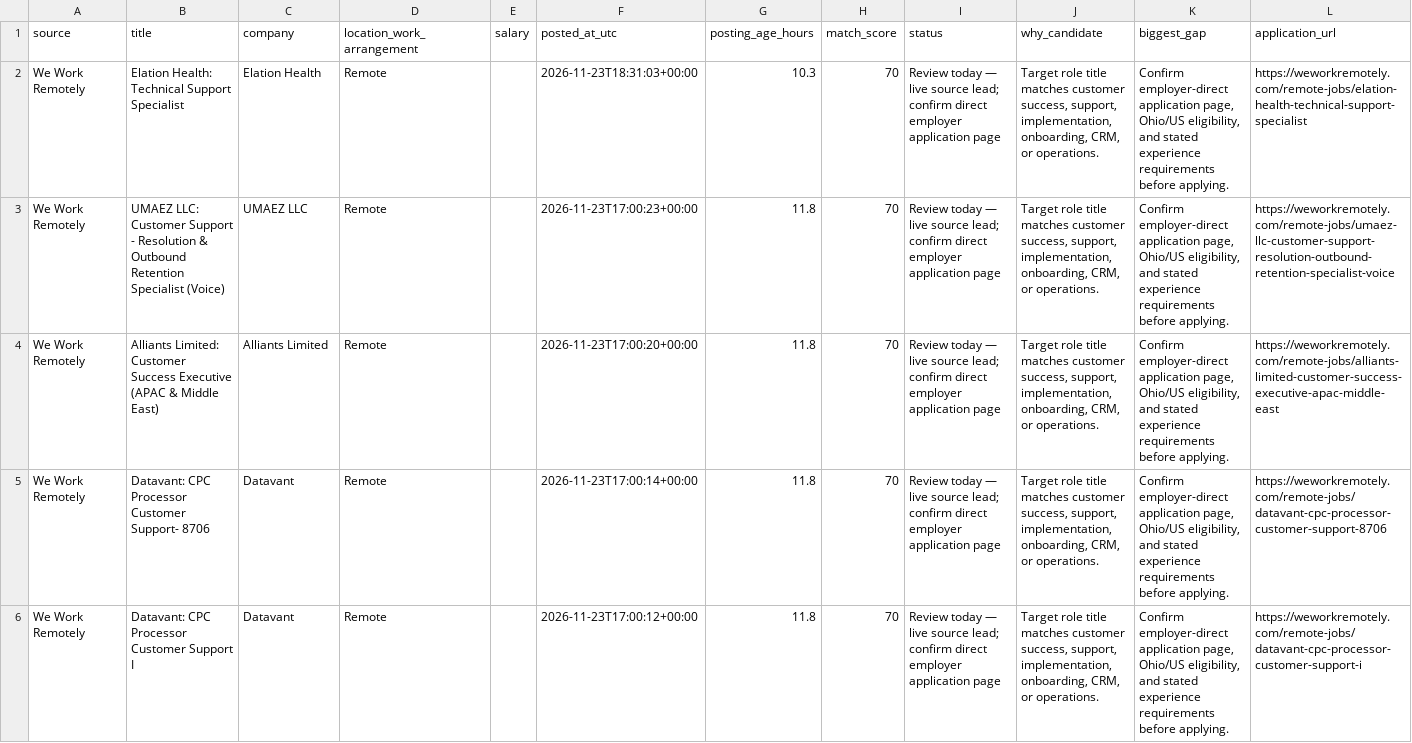
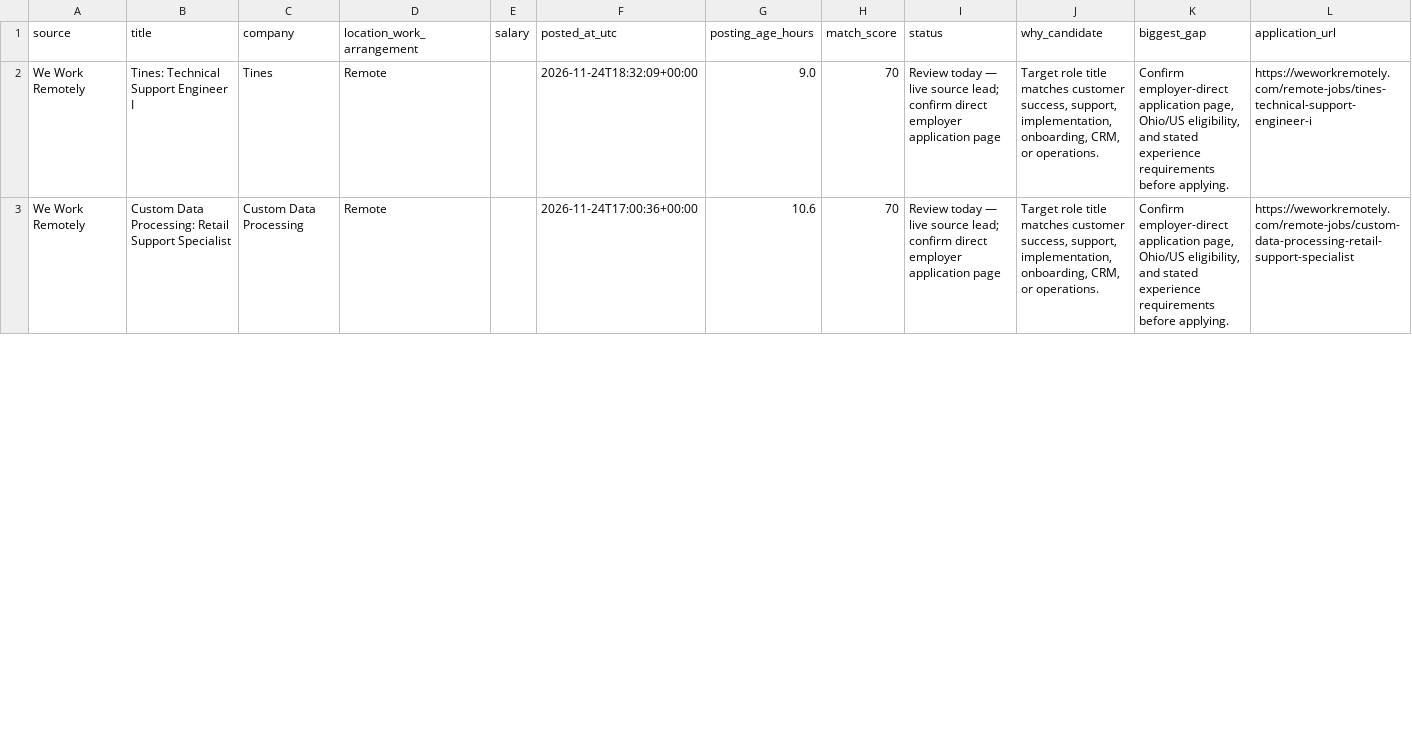
Before and after one commit to TitiLola216/will-work-for-money, a CSV file: job_tracker.csv, drawn as a sheet; only a part is shown; the diff covers the shown part only.

```diff
--- a/job_tracker.csv
+++ b/job_tracker.csv
@@ -1,6 +1,3 @@
 source,title,company,location_work_arrangement,salary,posted_at_utc,posting_age_hours,match_score,status,why_candidate,biggest_gap,application_url
-We Work Remotely,Elation Health: Technical Support Specialist,Elation Health,Remote,,2026-11-23T18:31:03+00:00,10.3,70,Review today — live source lead; confirm direct employer application page,"Target role title matches customer success, support, implementation, onboarding, CRM, or operations.","Confirm employer-direct application page, Ohio/US eligibility, and stated experience requirements before applying.",https://weworkremotely.com/remote-jobs/elation-health-technical-support-specialist
-We Work Remotely,UMAEZ LLC: Customer Support - Resolution & Outbound Retention Specialist (Voice),UMAEZ LLC,Remote,,2026-11-23T17:00:23+00:00,11.8,70,Review today — live source lead; confirm direct employer application page,"Target role title matches customer success, support, implementation, onboarding, CRM, or operations.","Confirm employer-direct application page, Ohio/US eligibility, and stated experience requirements before applying.",https://weworkremotely.com/remote-jobs/umaez-llc-customer-support-resolution-outbound-retention-specialist-voice
-We Work Remotely,Alliants Limited: Customer Success Executive (APAC & Middle East),Alliants Limited,Remote,,2026-11-23T17:00:20+00:00,11.8,70,Review today — live source lead; confirm direct employer application page,"Target role title matches customer success, support, implementation, onboarding, CRM, or operations.","Confirm employer-direct application page, Ohio/US eligibility, and stated experience requirements before applying.",https://weworkremotely.com/remote-jobs/alliants-limited-customer-success-executive-apac-middle-east
-We Work Remotely,Datavant: CPC Processor Customer Support- 8706,Datavant,Remote,,2026-11-23T17:00:14+00:00,11.8,70,Review today — live source lead; confirm direct employer application page,"Target role title matches customer success, support, implementation, onboarding, CRM, or operations.","Confirm employer-direct application page, Ohio/US eligibility, and stated experience requirements before applying.",https://weworkremotely.com/remote-jobs/datavant-cpc-processor-customer-support-8706
-We Work Remotely,Datavant: CPC Processor Customer Support I,Datavant,Remote,,2026-11-23T17:00:12+00:00,11.8,70,Review today — live source lead; confirm direct employer application page,"Target role title matches customer success, support, implementation, onboarding, CRM, or operations.","Confirm employer-direct application page, Ohio/US eligibility, and stated experience requirements before applying.",https://weworkremotely.com/remote-jobs/datavant-cpc-processor-customer-support-i
+We Work Remotely,Tines: Technical Support Engineer I,Tines,Remote,,2026-11-24T18:32:09+00:00,9.0,70,Review today — live source lead; confirm direct employer application page,"Target role title matches customer success, support, implementation, onboarding, CRM, or operations.","Confirm employer-direct application page, Ohio/US eligibility, and stated experience requirements before applying.",https://weworkremotely.com/remote-jobs/tines-technical-support-engineer-i
+We Work Remotely,Custom Data Processing: Retail Support Specialist,Custom Data Processing,Remote,,2026-11-24T17:00:36+00:00,10.6,70,Review today — live source lead; confirm direct employer application page,"Target role title matches customer success, support, implementation, onboarding, CRM, or operations.","Confirm employer-direct application page, Ohio/US eligibility, and stated experience requirements before applying.",https://weworkremotely.com/remote-jobs/custom-data-processing-retail-support-specialist
```
Also changed, not shown: 4 removed rows and 5 edited cells elsewhere in this file, 1 other file.
